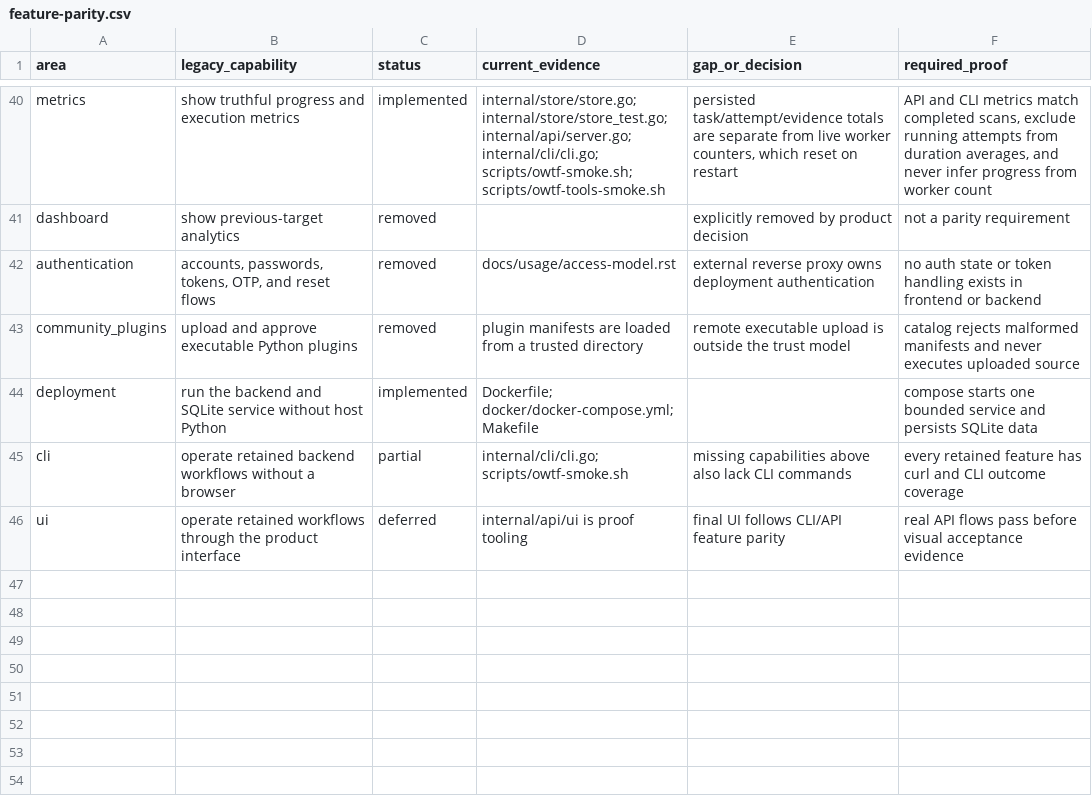
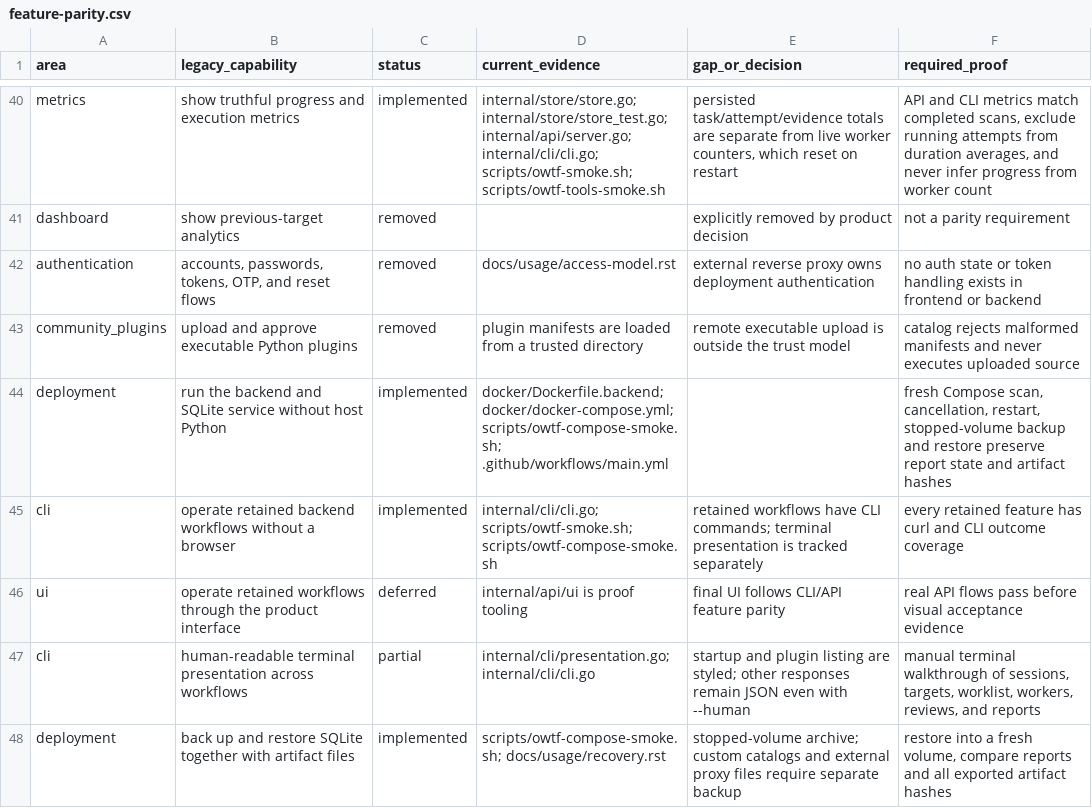
Before and after one commit to owtf/owtf, a CSV file: docs/architecture/feature-parity.csv, drawn as a sheet; only a part is shown, gaps mark what is left out.

Commit message:
test: verify Compose lifecycle and volume recovery

```diff
--- a/docs/architecture/feature-parity.csv
+++ b/docs/architecture/feature-parity.csv
@@ -43,4 +43,6 @@ authentication,"accounts, passwords, tokens, OTP, and reset flows",removed,"docs
 community_plugins,"upload and approve executable Python plugins",removed,"plugin manifests are loaded from a trusted directory","remote executable upload is outside the trust model","catalog rejects malformed manifests and never executes uploaded source"
-deployment,"run the backend and SQLite service without host Python",implemented,"Dockerfile; docker/docker-compose.yml; Makefile","","compose starts one bounded service and persists SQLite data"
-cli,"operate retained backend workflows without a browser",partial,"internal/cli/cli.go; scripts/owtf-smoke.sh","missing capabilities above also lack CLI commands","every retained feature has curl and CLI outcome coverage"
+deployment,run the backend and SQLite service without host Python,implemented,docker/Dockerfile.backend; docker/docker-compose.yml; scripts/owtf-compose-smoke.sh; .github/workflows/main.yml,"","fresh Compose scan, cancellation, restart, stopped-volume backup and restore preserve report state and artifact hashes"
+cli,operate retained backend workflows without a browser,implemented,internal/cli/cli.go; scripts/owtf-smoke.sh; scripts/owtf-compose-smoke.sh,retained workflows have CLI commands; terminal presentation is tracked separately,every retained feature has curl and CLI outcome coverage
 ui,"operate retained workflows through the product interface",deferred,"internal/api/ui is proof tooling","final UI follows CLI/API feature parity","real API flows pass before visual acceptance evidence"
+cli,human-readable terminal presentation across workflows,partial,internal/cli/presentation.go; internal/cli/cli.go,startup and plugin listing are styled; other responses remain JSON even with --human,"manual terminal walkthrough of sessions, targets, worklist, workers, reviews, and reports"
+deployment,back up and restore SQLite together with artifact files,implemented,scripts/owtf-compose-smoke.sh; docs/usage/recovery.rst,stopped-volume archive; custom catalogs and external proxy files require separate backup,"restore into a fresh volume, compare reports and all exported artifact hashes"
```
Also changed, not shown: 7 other files.
